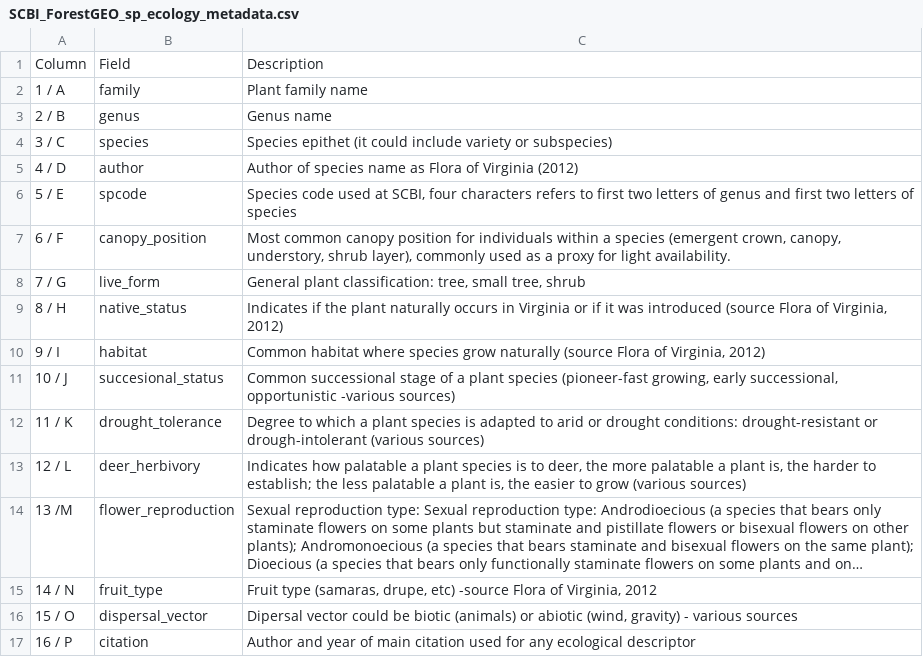
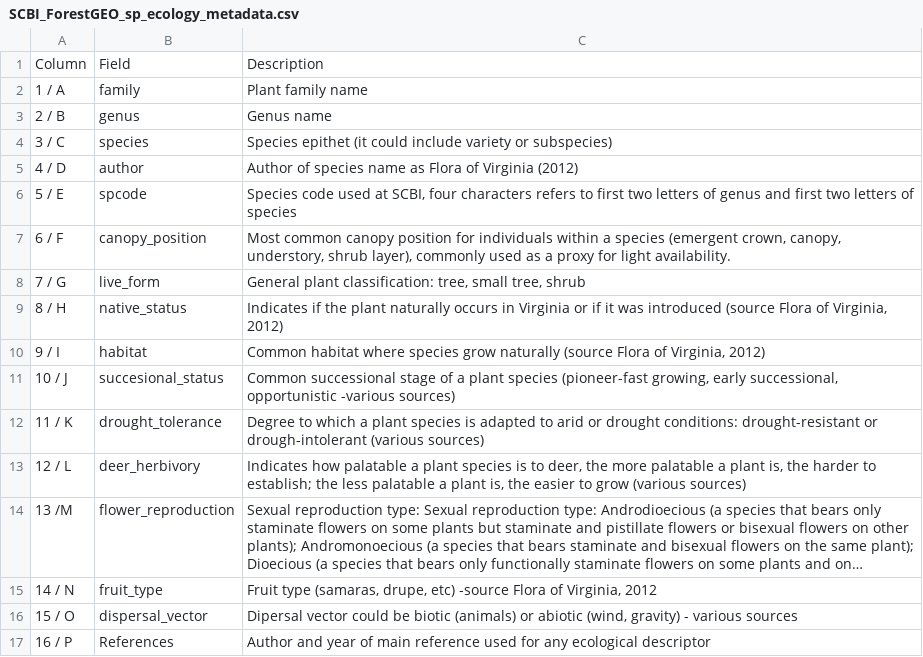
Before and after one commit to SCBI-ForestGEO/SCBI-ForestGEO-Data, a CSV file: species_lists/Tree ecology/SCBI_ForestGEO_sp_ecology_metadata.csv, drawn as a sheet; long unchanged cells end in ….

Commit message:
Update SCBI_ForestGEO_sp_ecology_metadata.csv

```diff
--- a/species_lists/Tree ecology/SCBI_ForestGEO_sp_ecology_metadata.csv
+++ b/species_lists/Tree ecology/SCBI_ForestGEO_sp_ecology_metadata.csv
@@ -16,2 +16,2 @@ Column,Field,Description
 15 / O,dispersal_vector,"Dipersal vector could be biotic (animals) or abiotic (wind, gravity) - various sources"
-16 / P,citation,Author and year of main citation used for any ecological descriptor
+16 / P,References,Author and year of main reference used for any ecological descriptor
```
